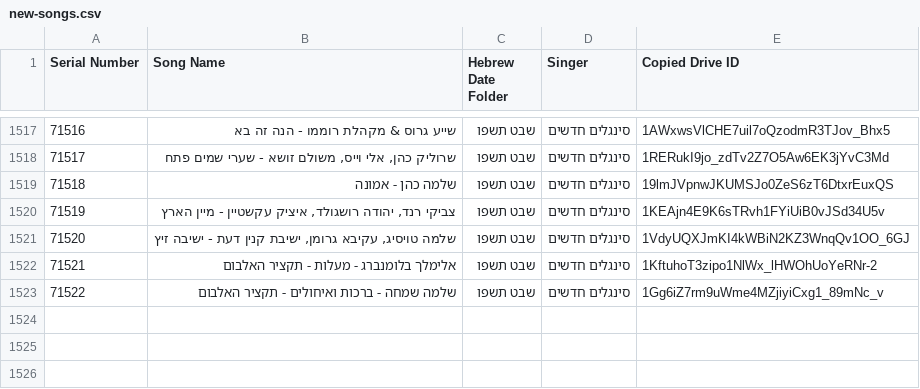
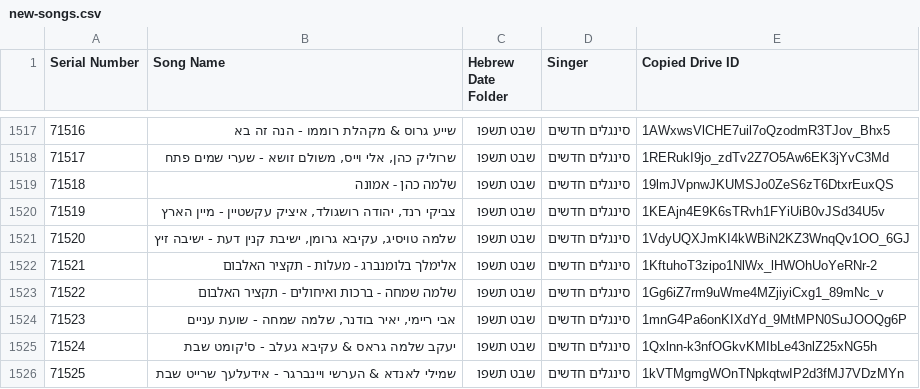
Before and after one commit to NHLOCAL/shir-bot, a CSV file: drive_data/new-songs.csv, drawn as a sheet; only a part is shown, gaps mark what is left out.

```diff
--- a/drive_data/new-songs.csv
+++ b/drive_data/new-songs.csv
@@ -1523 +1523,4 @@ Serial Number,Song Name,Hebrew Date Folder,Singer,Copied Drive ID
 71522,שלמה שמחה - ברכות ואיחולים - תקציר האלבום,שבט תשפו,סינגלים חדשים,1Gg6iZ7rm9uWme4MZjiyiCxg1_89mNc_v
+71523,"אבי ריימי, יאיר בודנר, שלמה שמחה - שועת עניים",שבט תשפו,סינגלים חדשים,1mnG4Pa6onKIXdYd_9MtMPN0SuJOOQg6P
+71524,יעקב שלמה גראס & עקיבא געלב - ס'קומט שבת,שבט תשפו,סינגלים חדשים,1Qxlnn-k3nfOGkvKMIbLe43nlZ25xNG5h
+71525,שמילי לאנדא & הערשי ויינברגר - אידעלעך שרייט שבת,שבט תשפו,סינגלים חדשים,1kVTMgmgWOnTNpkqtwIP2d3fMJ7VDzMYn
```
Also changed, not shown: 2 other files.
